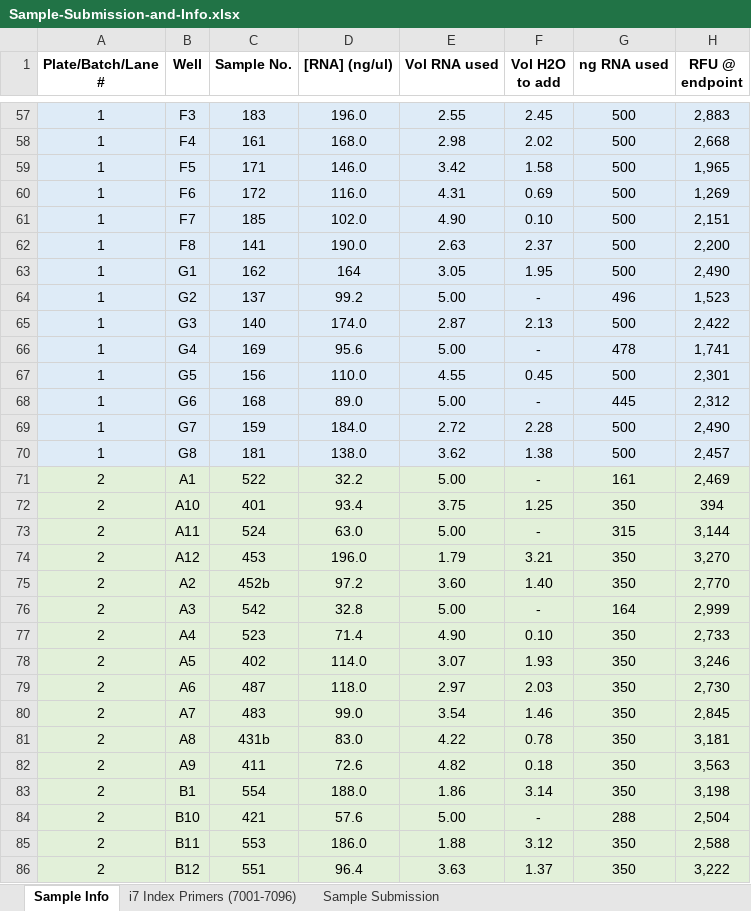
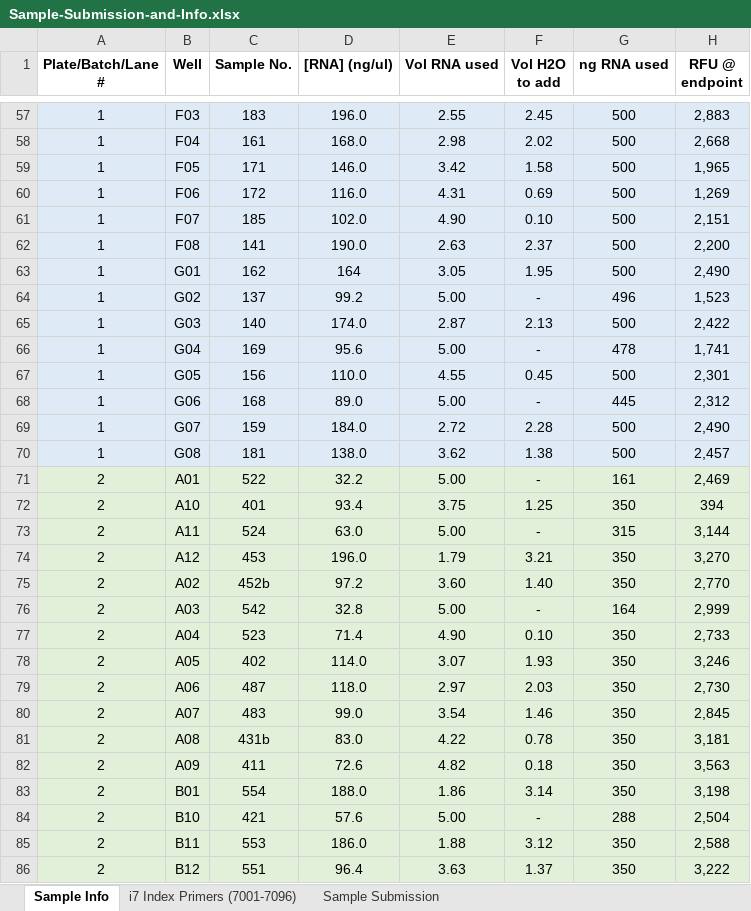
Before and after one commit to fish546-2018/laura-quantseq, an Excel workbook: data/library-prep/Sample-Submission-and-Info.xlsx, sheet Sample Info, drawn as a sheet; only a part is shown, gaps mark what is left out; values as stored, in another font and other column widths than the file's, no borders; charts and pictures and conditional formats and table styles not drawn; the diff covers the shown part only; the diff names each change by its address in the sheet, - before the commit and + after, or states it on an @@ line.

```diff
--- a/data/library-prep/Sample-Submission-and-Info.xlsx (sheet Sample Info)
+++ b/data/library-prep/Sample-Submission-and-Info.xlsx (sheet Sample Info)
-B57 (Well): F3
+B57 (Well): F03
-B58 (Well): F4
+B58 (Well): F04
-B59 (Well): F5
+B59 (Well): F05
-B60 (Well): F6
+B60 (Well): F06
-B61 (Well): F7
+B61 (Well): F07
-B62 (Well): F8
+B62 (Well): F08
-B63 (Well): G1
+B63 (Well): G01
-B64 (Well): G2
+B64 (Well): G02
-B65 (Well): G3
+B65 (Well): G03
-B66 (Well): G4
+B66 (Well): G04
-B67 (Well): G5
+B67 (Well): G05
-B68 (Well): G6
+B68 (Well): G06
-B69 (Well): G7
+B69 (Well): G07
-B70 (Well): G8
+B70 (Well): G08
-B71 (Well): A1
+B71 (Well): A01
-B75 (Well): A2
+B75 (Well): A02
-B76 (Well): A3
+B76 (Well): A03
-B77 (Well): A4
+B77 (Well): A04
-B78 (Well): A5
+B78 (Well): A05
-B79 (Well): A6
+B79 (Well): A06
-B80 (Well): A7
+B80 (Well): A07
-B81 (Well): A8
+B81 (Well): A08
-B82 (Well): A9
+B82 (Well): A09
-B83 (Well): B1
+B83 (Well): B01
```
Also changed, not shown: 92 edited cells elsewhere in this sheet, sheet i7 Index Primers (7001-7096), charts or pictures, data/library-prep/2019-July_RNA-isolation-ctenidia-larvae.xlsx, 3 other files.
